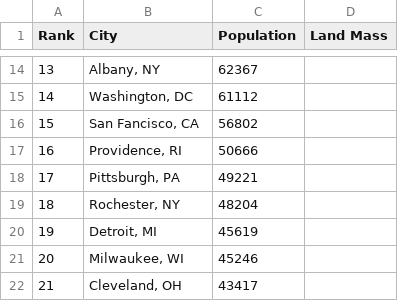
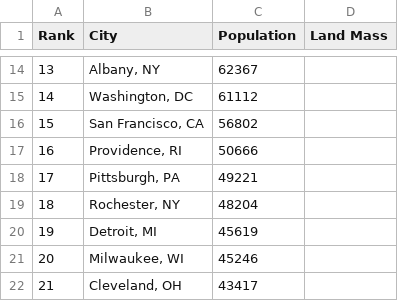
Before and after one commit to MashaZorin/article_I_section_II, a CSV file: static/popdata/1860.csv, drawn as a sheet; only a part is shown, gaps mark what is left out.

Commit message:
San Francisco

```diff
--- a/static/popdata/1860.csv
+++ b/static/popdata/1860.csv
@@ -15,3 +15,3 @@ Rank,City,Population,Land Mass
 14,"Washington, DC",61112,
-15,"San Fancisco, CA",56802,
+15,"San Francisco, CA",56802,
 16,"Providence, RI",50666,
```
Also changed, not shown: static/popdata/1870.csv.
